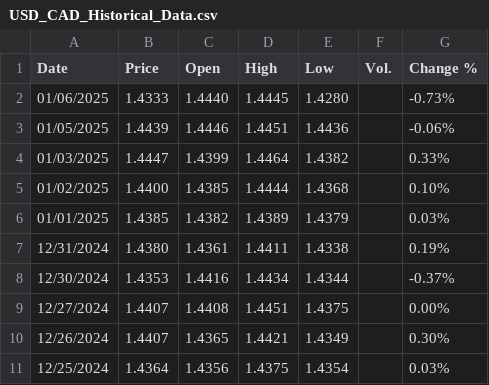
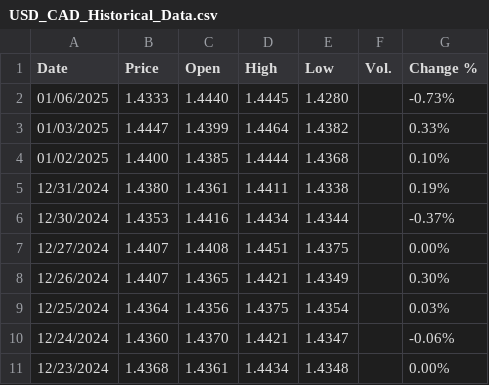
Before and after one commit to Akubue4U/PyProjects, a CSV file: MyBDAThesis/InvestingData/USD_CAD_Historical_Data.csv, drawn as a sheet; only a part is shown; the shorter side is filled out with more unchanged rows; the diff names each change by its address in the sheet, - before the commit and + after, or states it on an @@ line.

```diff
--- a/MyBDAThesis/InvestingData/USD_CAD_Historical_Data.csv
+++ b/MyBDAThesis/InvestingData/USD_CAD_Historical_Data.csv
-row 3: 01/05/2025 | 1.4439 | 1.4446 | 1.4451 | 1.4436 |  | -0.06%
-row 6: 01/01/2025 | 1.4385 | 1.4382 | 1.4389 | 1.4379 |  | 0.03%
```
Also changed, not shown: MyBDAThesis/InvestingData/EUR_USD_Historical_Data.csv, MyBDAThesis/InvestingData/GBP_USD_Historical_Data.csv, 2 other files.
